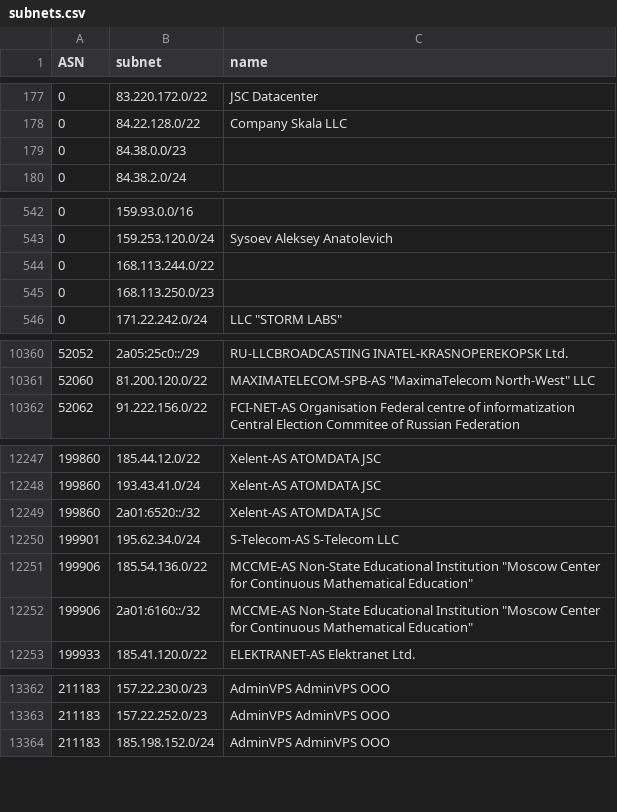
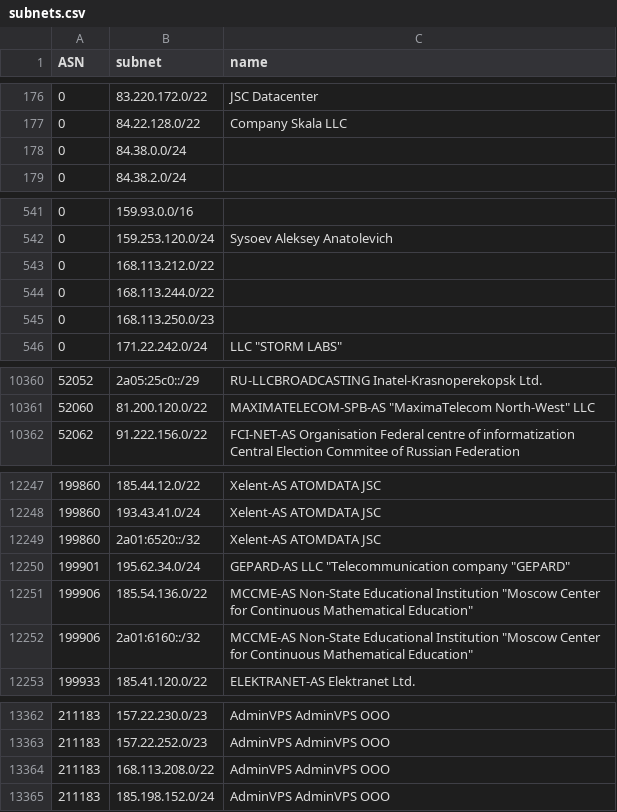
Before and after one commit to esergion/subnets-fetcher, a CSV file: countries/ru/subnets.csv, drawn as a sheet; only a part is shown, gaps mark what is left out; the diff covers the shown part only.

```diff
--- a/countries/ru/subnets.csv
+++ b/countries/ru/subnets.csv
@@ -178,3 +177,3 @@ ASN,subnet,name
 0,84.22.128.0/22,Company Skala LLC
-0,84.38.0.0/23,
+0,84.38.0.0/24,
 0,84.38.2.0/24,
@@ -543,2 +542,3 @@ ASN,subnet,name
 0,159.253.120.0/24,Sysoev Aleksey Anatolevich
+0,168.113.212.0/22,
 0,168.113.244.0/22,
@@ -10360,2 +10360,2 @@ ASN,subnet,name
-52052,2a05:25c0::/29,RU-LLCBROADCASTING INATEL-KRASNOPEREKOPSK Ltd.
+52052,2a05:25c0::/29,RU-LLCBROADCASTING Inatel-Krasnoperekopsk Ltd.
 52060,81.200.120.0/22,"MAXIMATELECOM-SPB-AS ""MaximaTelecom North-West"" LLC"
@@ -12249,3 +12249,3 @@ ASN,subnet,name
 199860,2a01:6520::/32,Xelent-AS ATOMDATA JSC
-199901,195.62.34.0/24,S-Telecom-AS S-Telecom LLC
+199901,195.62.34.0/24,"GEPARD-AS LLC ""Telecommunication company ""GEPARD"""
 199906,185.54.136.0/22,"MCCME-AS Non-State Educational Institution ""Moscow Center for Continuous Mathematical Education"""
@@ -13363,2 +13363,3 @@ ASN,subnet,name
 211183,157.22.252.0/23,AdminVPS AdminVPS OOO
+211183,168.113.208.0/22,AdminVPS AdminVPS OOO
 211183,185.198.152.0/24,AdminVPS AdminVPS OOO
```
Also changed, not shown: 5 added rows, 3 removed rows and 27 edited cells elsewhere in this file, 1 other file.
